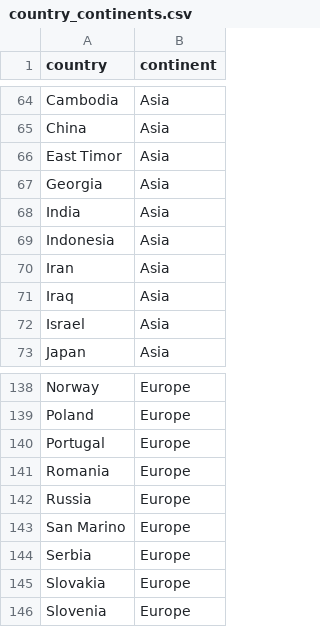
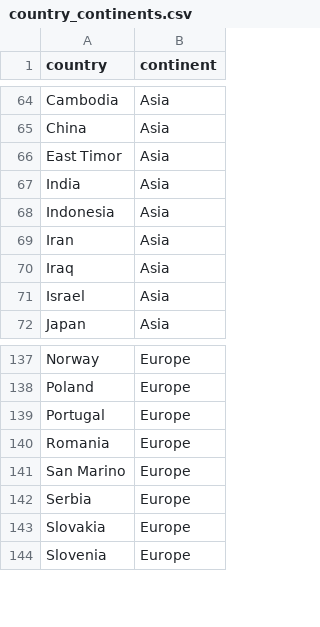
Before and after one commit to BenGravell/terra, a CSV file: data/country_continents.csv, drawn as a sheet; only a part is shown, gaps mark what is left out.

Commit message:
deduplicate countries in country_continents.csv

```diff
--- a/data/country_continents.csv
+++ b/data/country_continents.csv
@@ -66,3 +66,2 @@ China,Asia
 East Timor,Asia
-Georgia,Asia
 India,Asia
@@ -141,3 +140,2 @@ Portugal,Europe
 Romania,Europe
-Russia,Europe
 San Marino,Europe
```
